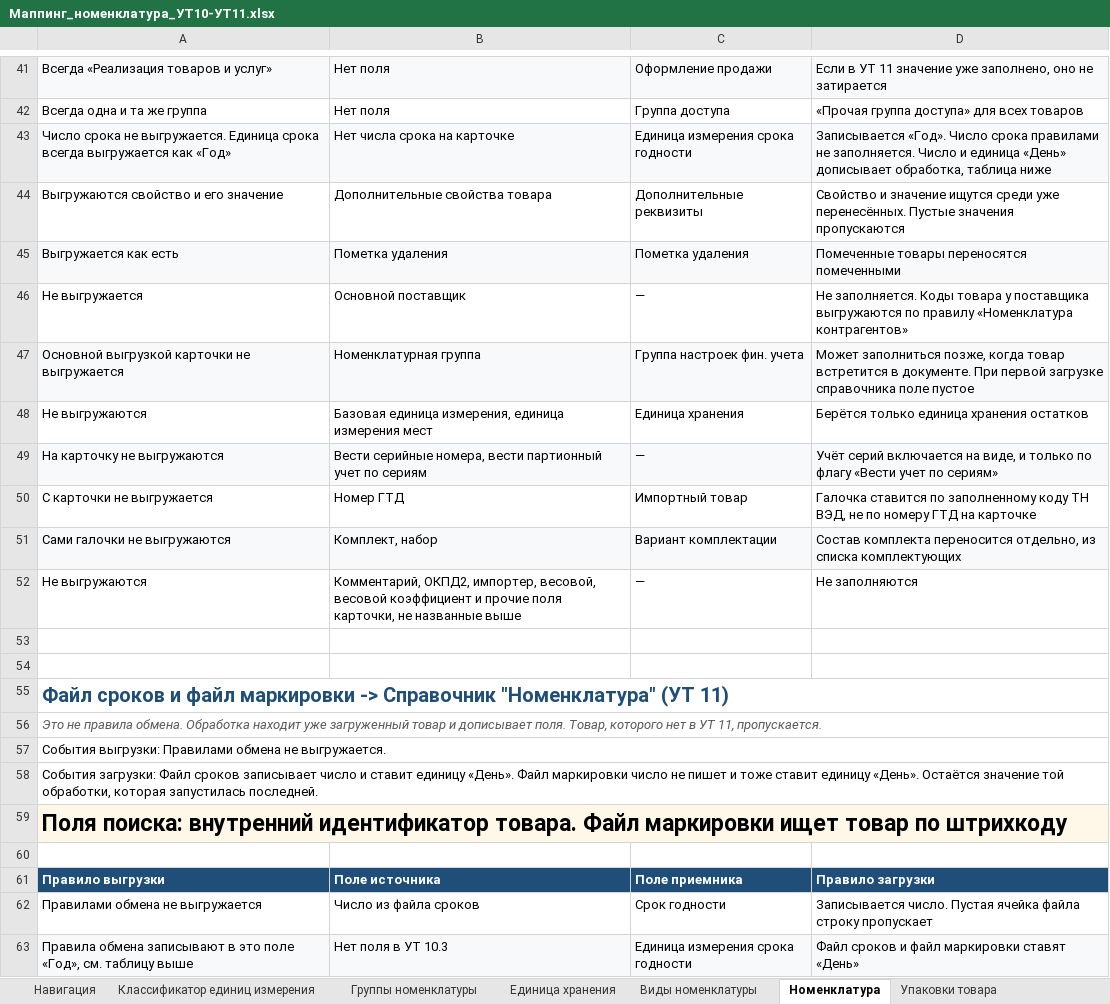
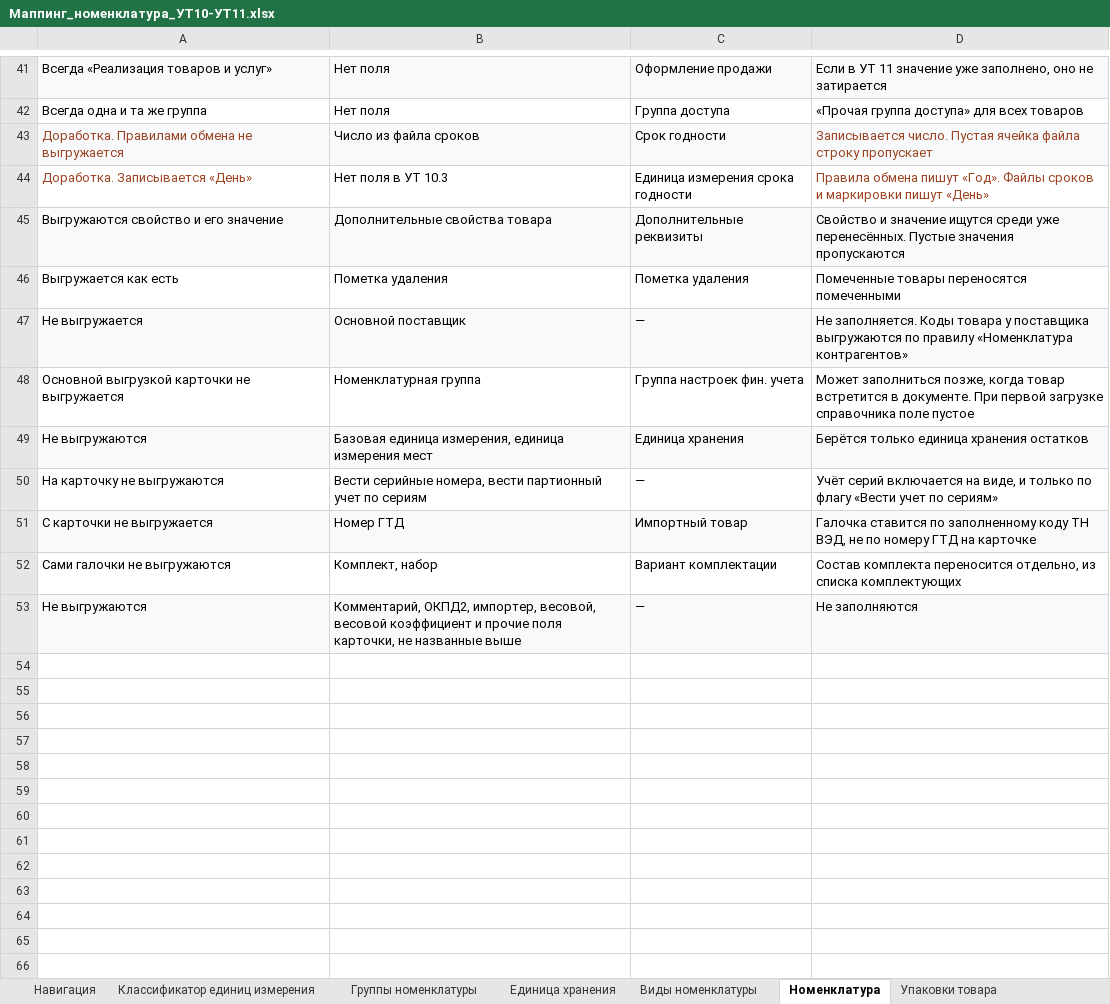
Before and after one commit to crabopal/Primtrade_ExchangeRules_UT10_-_UT11, an Excel workbook: Маппинг_номенклатура_УТ10-УТ11.xlsx, sheet Номенклатура, drawn as a sheet; only a part is shown, gaps mark what is left out; values as stored, in another font and other column widths than the file's, no borders; removed rows and columns are numbered as before the commit, all else as after; the diff names each change by its address in the sheet, - before the commit and + after, or states it on an @@ line.

```diff
--- a/Маппинг_номенклатура_УТ10-УТ11.xlsx (sheet Номенклатура)
+++ b/Маппинг_номенклатура_УТ10-УТ11.xlsx (sheet Номенклатура)
-row 43: Число срока не выгружается. Единица срока всегда выгружается как «Год» | Нет числа срока на карточке | Единица измерения срока годности | Записывается «Год». Число срока правилами не заполняется. Число и единица «День» дописывает обработка, таблица ниже
+row 43: Доработка. Правилами обмена не выгружается | Число из файла сроков | Срок годности | Записывается число. Пустая ячейка файла строку пропускает
+row 44: Доработка. Записывается «День» | Нет поля в УТ 10.3 | Единица измерения срока годности | Правила обмена пишут «Год». Файлы сроков и маркировки пишут «День»
-A45:D45 fill: none
+A45:D45 fill: #F7F9FB
-A46:D46 fill: #F7F9FB
+A46:D46 fill: none
-A47:D47 fill: none
+A47:D47 fill: #F7F9FB
-A48:D48 fill: #F7F9FB
+A48:D48 fill: none
-A49:D49 fill: none
+A49:D49 fill: #F7F9FB
-A50:D50 fill: #F7F9FB
+A50:D50 fill: none
-A51:D51 fill: none
+A51:D51 fill: #F7F9FB
-A52:D52 fill: #F7F9FB
+A52:D52 fill: none
-A53:D53 fill: none
+A53:D53 fill: #F7F9FB
-row 53: (empty)
-row 54: (empty)
-row 55: Файл сроков и файл маркировки -> Справочник "Номенклатура" (УТ 11)
-row 56: Это не правила обмена. Обработка находит уже загруженный товар и дописывает поля. Товар, которого нет в УТ 11, пропускается.
-row 57: События выгрузки: Правилами обмена не выгружается.
-row 58: События загрузки: Файл сроков записывает число и ставит единицу «День». Файл маркировки число не пишет и тоже ставит единицу «День». Остаётся значение той обработки, которая запустилась последней.
-row 59: Поля поиска: внутренний идентификатор товара. Файл маркировки ищет товар по штрихкоду
-row 60: (empty)
-row 61: Правило выгрузки | Поле источника | Поле приемника | Правило загрузки
-row 62: Правилами обмена не выгружается | Число из файла сроков | Срок годности | Записывается число. Пустая ячейка файла строку пропускает
-row 63: Правила обмена записывают в это поле «Год», см. таблицу выше | Нет поля в УТ 10.3 | Единица измерения срока годности | Файл сроков и файл маркировки ставят «День»
```
Also changed, not shown: sheet Договоры, sheet Соглашения с клиентами, sheet Штрихкоды карточек, sheet Навигация.
